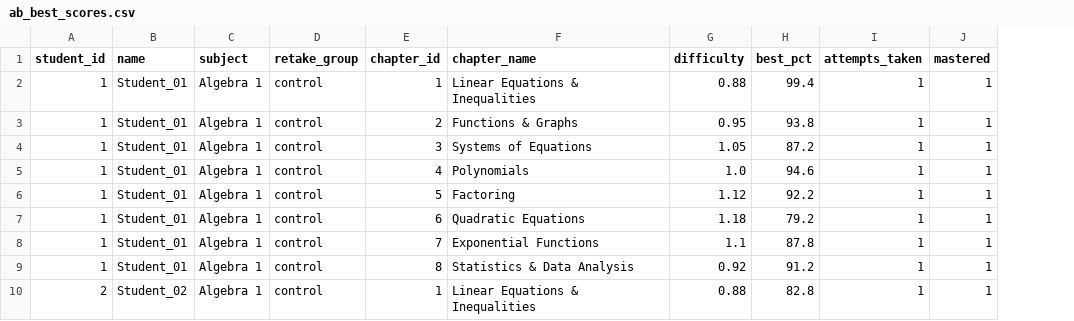
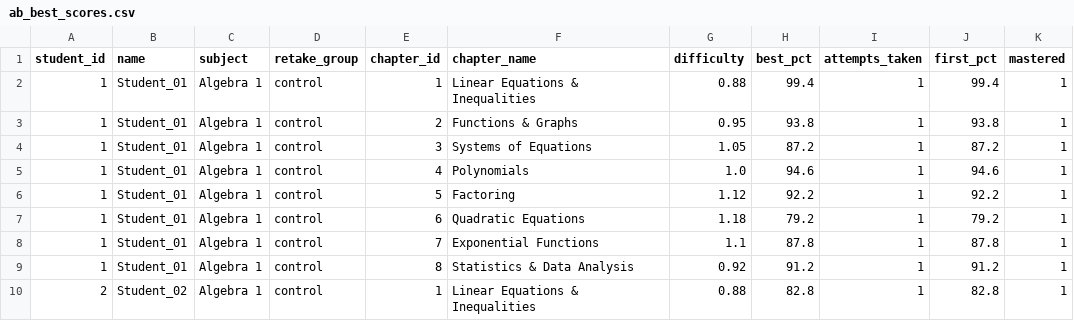
Before and after one commit to yejuseol/student-performance-analytics, a CSV file: tableau_exports/ab_best_scores.csv, drawn as a sheet; only a part is shown; the diff names each change by its address in the sheet, - before the commit and + after, or states it on an @@ line.

Commit message:
Clean up comments, anonymize to Student_01-24, refine A/B test

```diff
--- a/tableau_exports/ab_best_scores.csv
+++ b/tableau_exports/ab_best_scores.csv
+column J (first_pct), rows 2-10: 99.4 | 93.8 | 87.2 | 94.6 | 92.2 | 79.2 | 87.8 | 91.2 | 82.8
```
Also changed, not shown: 4 other files.
